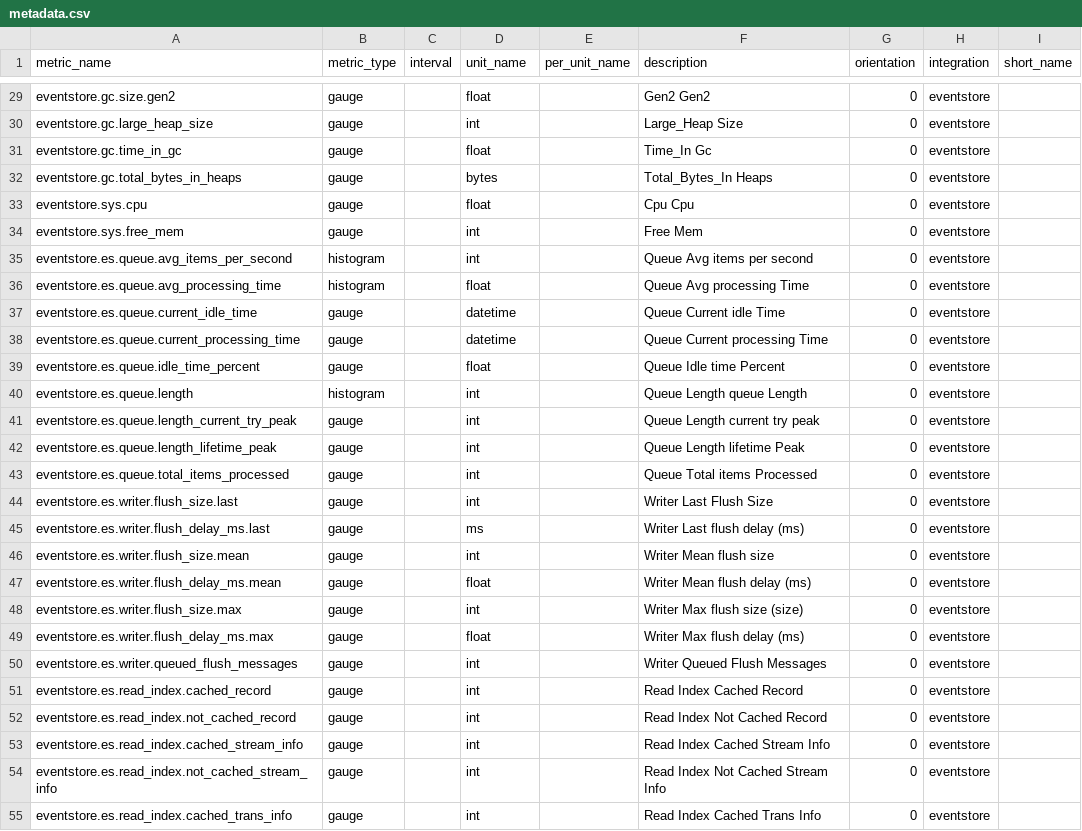
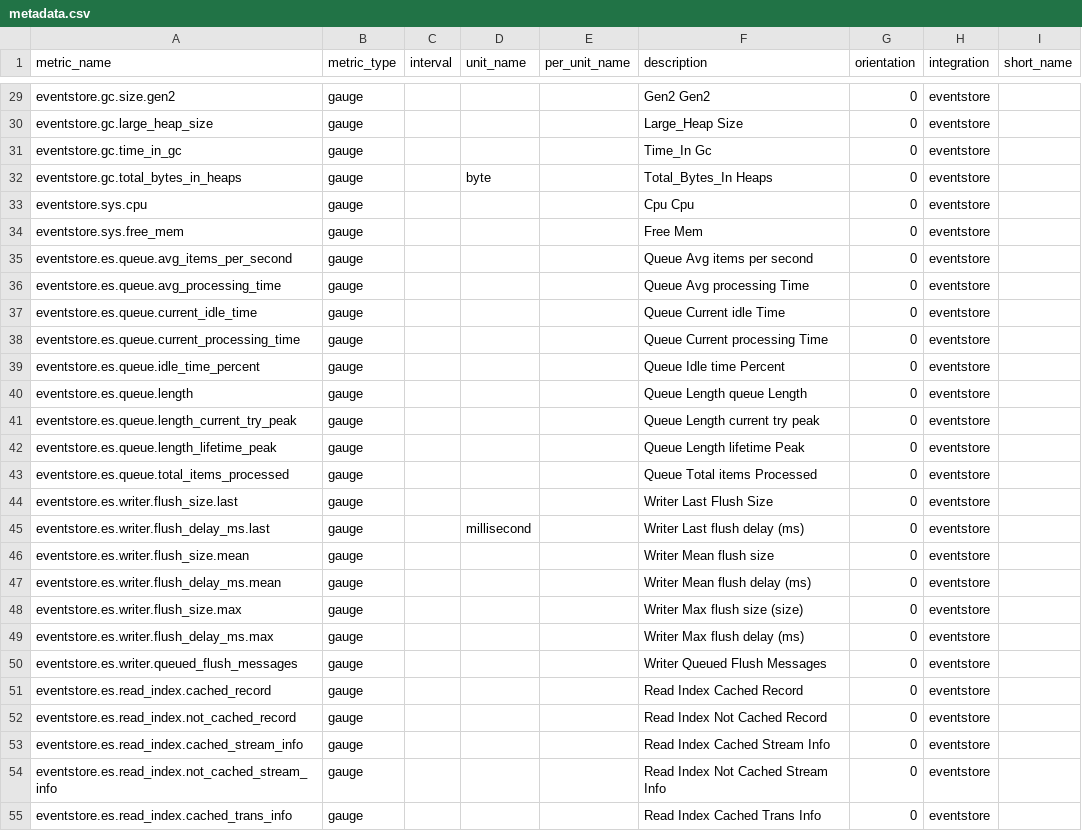
Before and after one commit to DataDog/integrations-extras, a CSV file: eventstore/metadata.csv, drawn as a sheet; only a part is shown, gaps mark what is left out; the diff covers the shown part only; the diff names each change by its address in the sheet, - before the commit and + after, or states it on an @@ line.

```diff
--- a/eventstore/metadata.csv
+++ b/eventstore/metadata.csv
-D29 (unit_name): float
+D29 (unit_name): (empty)
-D30 (unit_name): int
+D30 (unit_name): (empty)
-D31 (unit_name): float
+D31 (unit_name): (empty)
-D32 (unit_name): bytes
+D32 (unit_name): byte
-D33 (unit_name): float
+D33 (unit_name): (empty)
-D34:D35 (unit_name): int
+D34:D35 (unit_name): (empty)
-B35:B36 (metric_type): histogram
+B35:B36 (metric_type): gauge
-D36 (unit_name): float
+D36 (unit_name): (empty)
-D37:D38 (unit_name): datetime
+D37:D38 (unit_name): (empty)
-D39 (unit_name): float
+D39 (unit_name): (empty)
-B40 (metric_type): histogram
+B40 (metric_type): gauge
-D40:D44 (unit_name): int
+D40:D44 (unit_name): (empty)
-D45 (unit_name): ms
+D45 (unit_name): millisecond
-D46 (unit_name): int
+D46 (unit_name): (empty)
-D47 (unit_name): float
+D47 (unit_name): (empty)
-D48 (unit_name): int
+D48 (unit_name): (empty)
-D49 (unit_name): float
+D49 (unit_name): (empty)
-D50:D55 (unit_name): int
+D50:D55 (unit_name): (empty)
```
Also changed, not shown: 28 edited cells elsewhere in this file, 1 other file.
